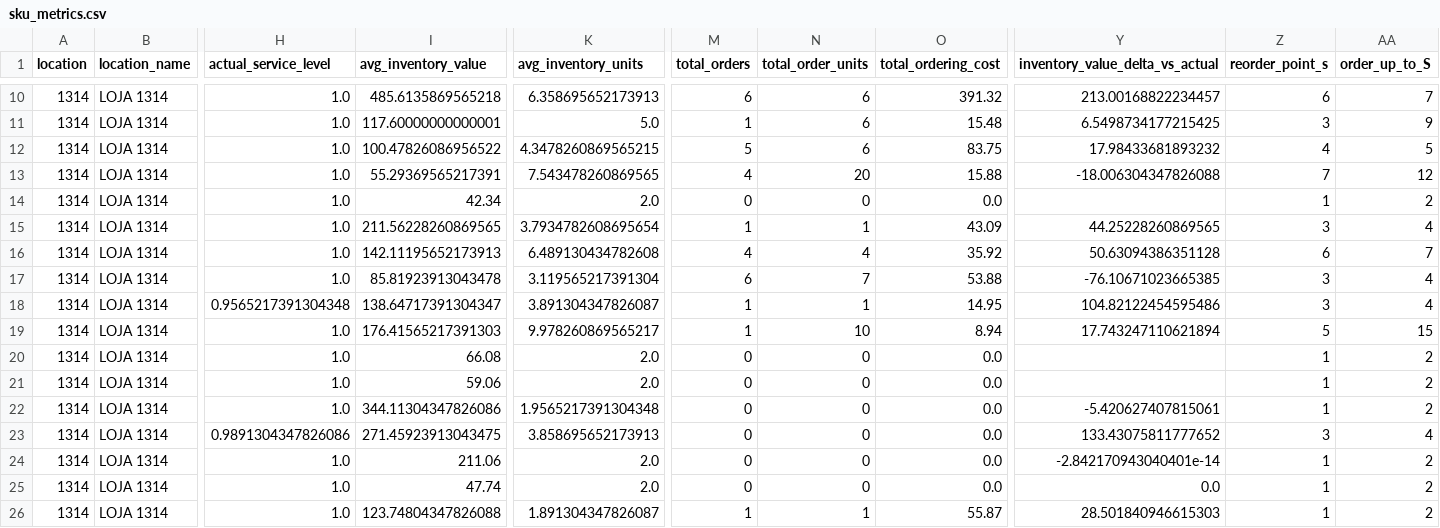
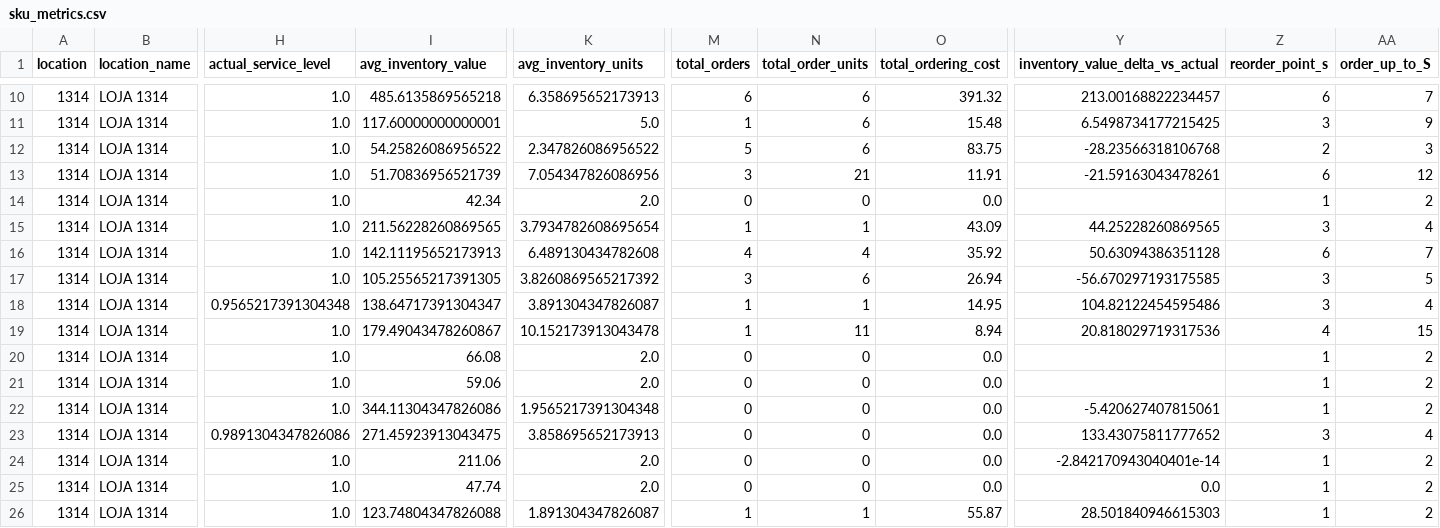
Before and after one commit to DPFNeiland/HackathonPrevisao, a CSV file: simulator_output/sku_metrics.csv, drawn as a sheet; only a part is shown, gaps mark what is left out; the diff covers the shown part only; the diff names each change by its address in the sheet, - before the commit and + after, or states it on an @@ line.

```diff
--- a/simulator_output/sku_metrics.csv
+++ b/simulator_output/sku_metrics.csv
-I12 (avg_inventory_value): 100.47826086956522
+I12 (avg_inventory_value): 54.25826086956522
-K12 (avg_inventory_units): 4.3478260869565215
+K12 (avg_inventory_units): 2.347826086956522
-Y12 (inventory_value_delta_vs_actual): 17.98433681893232
+Y12 (inventory_value_delta_vs_actual): -28.23566318106768
-Z12 (reorder_point_s): 4
+Z12 (reorder_point_s): 2
-AA12 (order_up_to_S): 5
+AA12 (order_up_to_S): 3
-I13 (avg_inventory_value): 55.29369565217391
+I13 (avg_inventory_value): 51.70836956521739
-K13 (avg_inventory_units): 7.543478260869565
+K13 (avg_inventory_units): 7.054347826086956
-M13 (total_orders): 4
+M13 (total_orders): 3
-N13 (total_order_units): 20
+N13 (total_order_units): 21
-O13 (total_ordering_cost): 15.88
+O13 (total_ordering_cost): 11.91
-Y13 (inventory_value_delta_vs_actual): -18.006304347826088
+Y13 (inventory_value_delta_vs_actual): -21.59163043478261
-Z13 (reorder_point_s): 7
+Z13 (reorder_point_s): 6
-I17 (avg_inventory_value): 85.81923913043478
+I17 (avg_inventory_value): 105.25565217391305
-K17 (avg_inventory_units): 3.119565217391304
+K17 (avg_inventory_units): 3.8260869565217392
-M17 (total_orders): 6
+M17 (total_orders): 3
-N17 (total_order_units): 7
+N17 (total_order_units): 6
-O17 (total_ordering_cost): 53.88
+O17 (total_ordering_cost): 26.94
-Y17 (inventory_value_delta_vs_actual): -76.10671023665385
+Y17 (inventory_value_delta_vs_actual): -56.670297193175585
-AA17 (order_up_to_S): 4
+AA17 (order_up_to_S): 5
-I19 (avg_inventory_value): 176.41565217391303
+I19 (avg_inventory_value): 179.49043478260867
-K19 (avg_inventory_units): 9.978260869565217
+K19 (avg_inventory_units): 10.152173913043478
-N19 (total_order_units): 10
+N19 (total_order_units): 11
-Y19 (inventory_value_delta_vs_actual): 17.743247110621894
+Y19 (inventory_value_delta_vs_actual): 20.818029719317536
-Z19 (reorder_point_s): 5
+Z19 (reorder_point_s): 4
```
Also changed, not shown: 75 edited cells elsewhere in this file, policy.csv, simulator_output/simulation_daily.csv, 15 other files.
